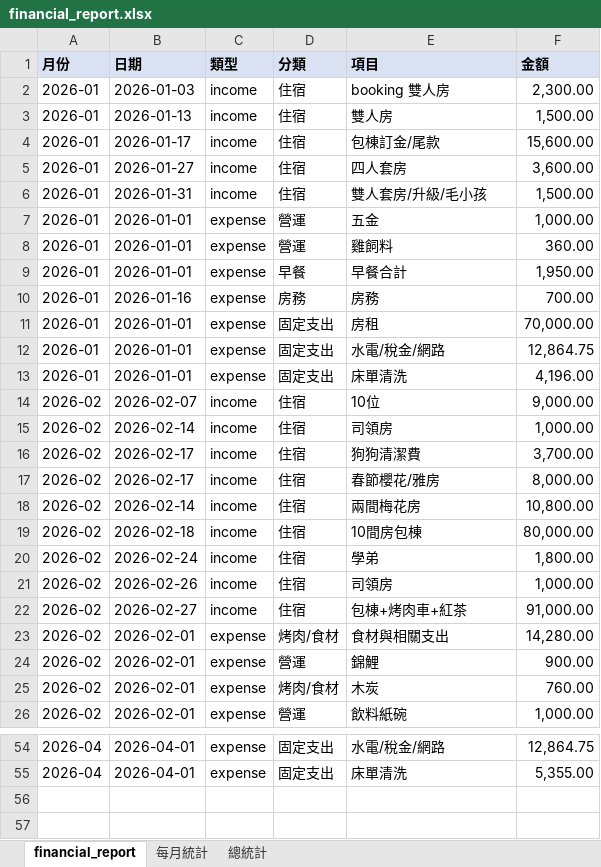
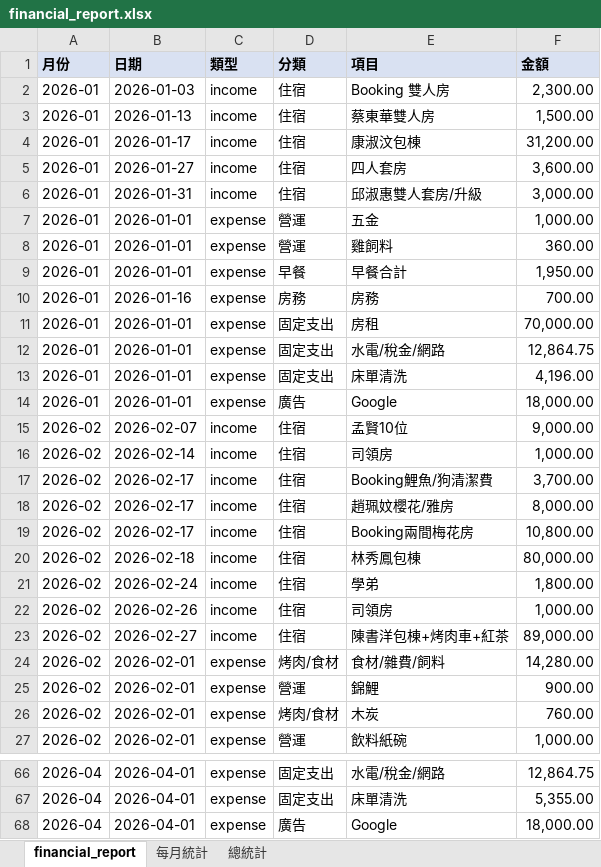
Before and after one commit to kadasup/money, an Excel workbook: financial_report.xlsx, sheet financial_report, drawn as a sheet; only a part is shown, gaps mark what is left out; values as stored, in another font and other column widths than the file's, no borders; addresses are those after the commit; the diff covers the shown part only; the diff names each change by its address in the sheet, - before the commit and + after, or states it on an @@ line.

Commit message:
refactor: update data sorting logic and reconcile financial records in JSON and Excel files

```diff
--- a/financial_report.xlsx (sheet financial_report)
+++ b/financial_report.xlsx (sheet financial_report)
-E2 (項目): booking 雙人房
+E2 (項目): Booking 雙人房
-E3 (項目): 雙人房
+E3 (項目): 蔡東華雙人房
-E4 (項目): 包棟訂金/尾款
+E4 (項目): 康淑汶包棟
-F4 (金額): 15,600.00
+F4 (金額): 31,200.00
-E6 (項目): 雙人套房/升級/毛小孩
+E6 (項目): 邱淑惠雙人套房/升級
-F6 (金額): 1,500.00
+F6 (金額): 3,000.00
+row 14: 2026-01 | 2026-01-01 | expense | 廣告 | Google | 18,000.00
-E15 (項目): 10位
+E15 (項目): 孟賢10位
-E17 (項目): 狗狗清潔費
+E17 (項目): Booking鯉魚/狗清潔費
-E18 (項目): 春節櫻花/雅房
+E18 (項目): 趙珮妏櫻花/雅房
-B19 (日期): 2026-02-14
+B19 (日期): 2026-02-17
-E19 (項目): 兩間梅花房
+E19 (項目): Booking兩間梅花房
-E20 (項目): 10間房包棟
+E20 (項目): 林秀鳳包棟
-E23 (項目): 包棟+烤肉車+紅茶
+E23 (項目): 陳書洋包棟+烤肉車+紅茶
-F23 (金額): 91,000.00
+F23 (金額): 89,000.00
-E24 (項目): 食材與相關支出
+E24 (項目): 食材/雜費/飼料
+row 68: 2026-04 | 2026-04-01 | expense | 廣告 | Google | 18,000.00
```
Also changed, not shown: 12 added rows, 1 removed row and 14 edited cells elsewhere in this sheet, sheet 每月統計, sheet 總統計, 2 other files.
